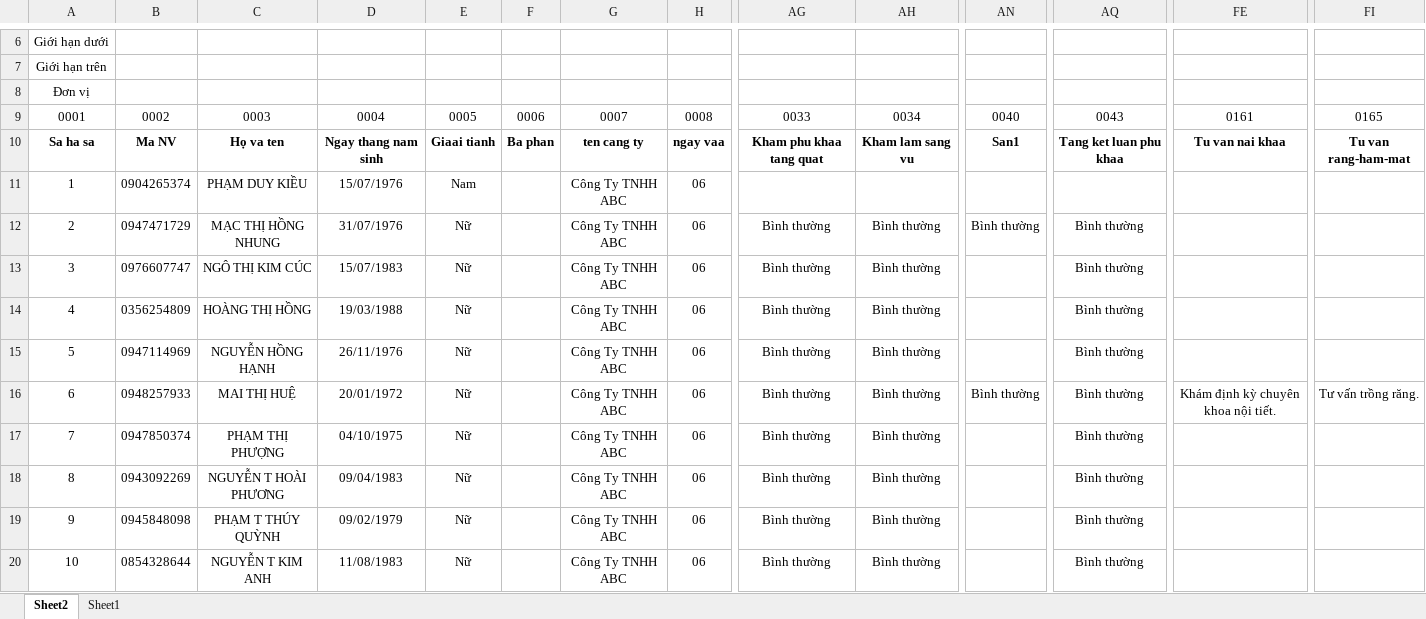
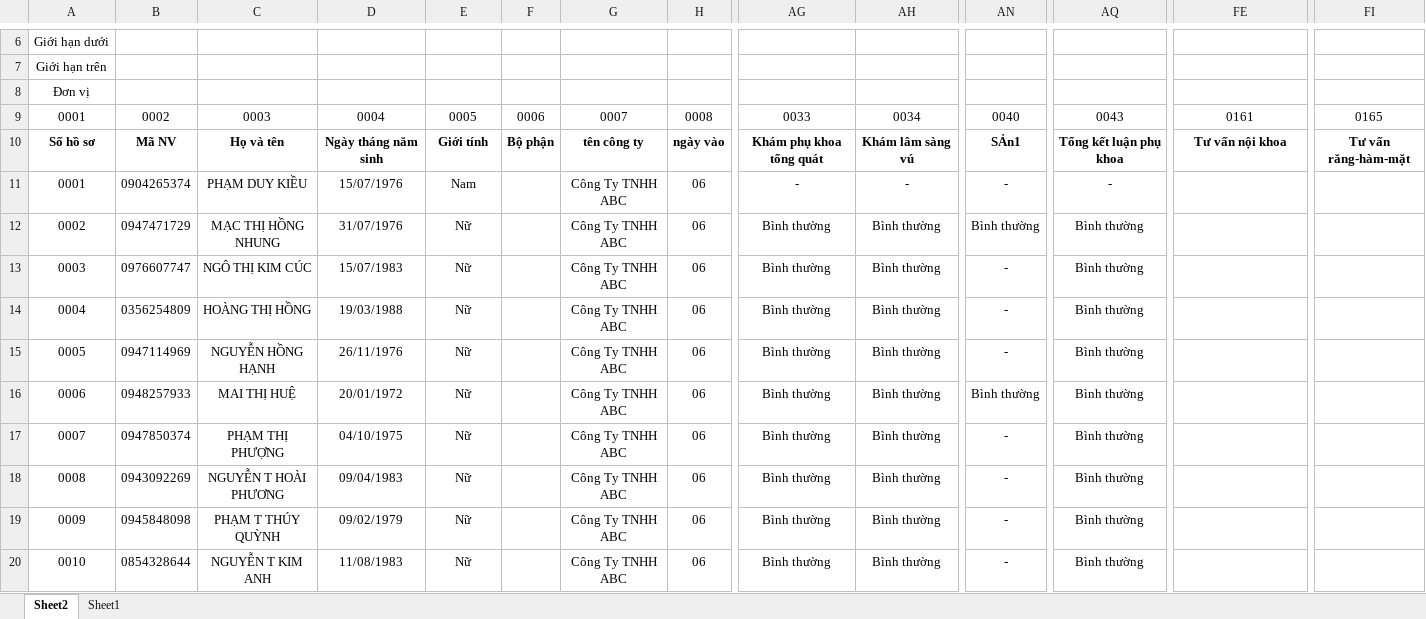
Before and after one commit to dackwolf141/KQXN3, an Excel workbook: Day Du Lieu Len FireBase.xlsm, sheet Sheet2, drawn as a sheet; only a part is shown, gaps mark what is left out; values as stored, in another font and other column widths than the file's, no borders; the diff covers the shown part only; the diff names each change by its address in the sheet, - before the commit and + after, or states it on an @@ line.

```diff
--- a/Day Du Lieu Len FireBase.xlsm (sheet Sheet2)
+++ b/Day Du Lieu Len FireBase.xlsm (sheet Sheet2)
-A10: Sa ha sa
+A10: Số hồ sơ
-B10: Ma NV
+B10: Mã NV
-C10: Họ va ten
+C10: Họ và tên
-D10: Ngay thang nam sinh
+D10: Ngày tháng năm sinh
-E10: Giaai tianh
+E10: Giới tính
-F10: Ba phan
+F10: Bộ phận
-G10: ten cang ty
+G10: tên công ty
-H10: ngay vaa
+H10: ngày vào
-AG10: Kham phu khaa tang quat
+AG10: Khám phụ khoa tổng quát
-AH10: Kham lam sang vu
+AH10: Khám lâm sàng vú
-AN10: San1
+AN10: SẢn1
-AQ10: Tang ket luan phu khaa
+AQ10: Tổng kết luận phụ khoa
-FE10: Tu van nai khaa
+FE10: Tư vấn nội khoa
-FI10: Tu van rang-ham-mat
+FI10: Tư vấn răng-hàm-mặt
-A11: 1
+A11: 0001
-AG11: (empty)
+AG11: -
-AH11: (empty)
+AH11: -
-AN11: (empty)
+AN11: -
-AQ11: (empty)
+AQ11: -
-A12: 2
+A12: 0002
-A13: 3
+A13: 0003
-AN13:AN15: (empty)
+AN13:AN15: -
-A14: 4
+A14: 0004
-A15: 5
+A15: 0005
-A16: 6
+A16: 0006
-FE16: Khám định kỳ chuyên khoa nội tiết.
+FE16: (empty)
-FI16: Tư vấn trồng răng.
+FI16: (empty)
-A17: 7
+A17: 0007
-AN17:AN20: (empty)
+AN17:AN20: -
-A18: 8
+A18: 0008
-A19: 9
+A19: 0009
-A20: 10
+A20: 0010
```
Also changed, not shown: 460 edited cells elsewhere in this sheet, HTML.xlsx, 4 other files.
